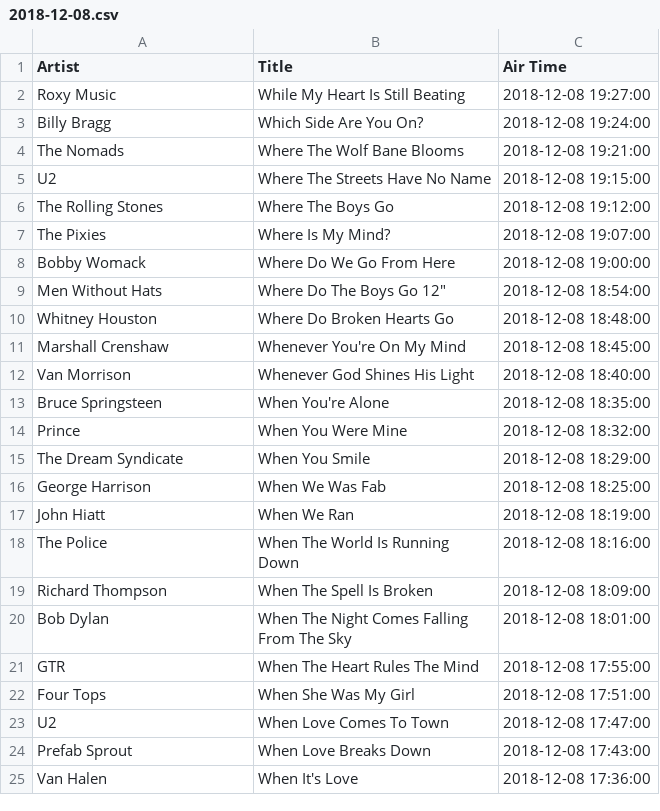
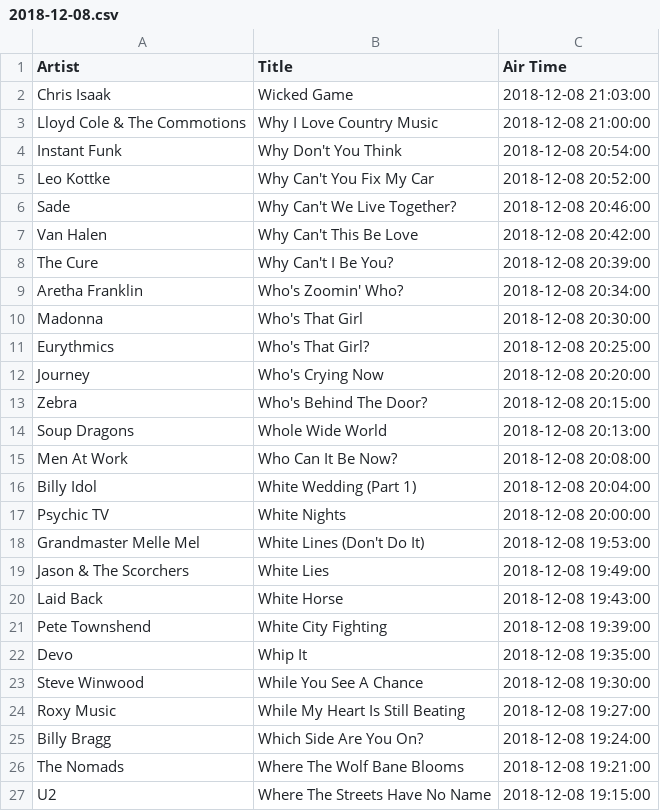
Before and after one commit to asudell/a2z, a CSV file: cache/playlists/2018-12-08.csv, drawn as a sheet; only a part is shown; the shorter side is filled out with more unchanged rows.

```diff
--- a/cache/playlists/2018-12-08.csv
+++ b/cache/playlists/2018-12-08.csv
@@ -1,2 +1,24 @@
 Artist,Title,Air Time
+Chris Isaak,Wicked Game,2018-12-08 21:03:00
+Lloyd Cole & The Commotions,Why I Love Country Music,2018-12-08 21:00:00
+Instant Funk,Why Don't You Think,2018-12-08 20:54:00
+Leo Kottke,Why Can't You Fix My Car,2018-12-08 20:52:00
+Sade,Why Can't We Live Together?,2018-12-08 20:46:00
+Van Halen,Why Can't This Be Love,2018-12-08 20:42:00
+The Cure,Why Can't I Be You?,2018-12-08 20:39:00
+Aretha Franklin,Who's Zoomin' Who?,2018-12-08 20:34:00
+Madonna,Who's That Girl,2018-12-08 20:30:00
+Eurythmics,Who's That Girl?,2018-12-08 20:25:00
+Journey,Who's Crying Now,2018-12-08 20:20:00
+Zebra,Who's Behind The Door?,2018-12-08 20:15:00
+Soup Dragons,Whole Wide World,2018-12-08 20:13:00
+Men At Work,Who Can It Be Now?,2018-12-08 20:08:00
+Billy Idol,White Wedding (Part 1),2018-12-08 20:04:00
+Psychic TV,White Nights,2018-12-08 20:00:00
+Grandmaster Melle Mel,White Lines (Don't Do It),2018-12-08 19:53:00
+Jason & The Scorchers,White Lies,2018-12-08 19:49:00
+Laid Back,White Horse,2018-12-08 19:43:00
+Pete Townshend,White City Fighting,2018-12-08 19:39:00
+Devo,Whip It,2018-12-08 19:35:00
+Steve Winwood,While You See A Chance,2018-12-08 19:30:00
 Roxy Music,While My Heart Is Still Beating,2018-12-08 19:27:00
```
Also changed, not shown: cache/musicbrainz/80s_years.csv, data/80sA2Z.csv, 11 other files.
